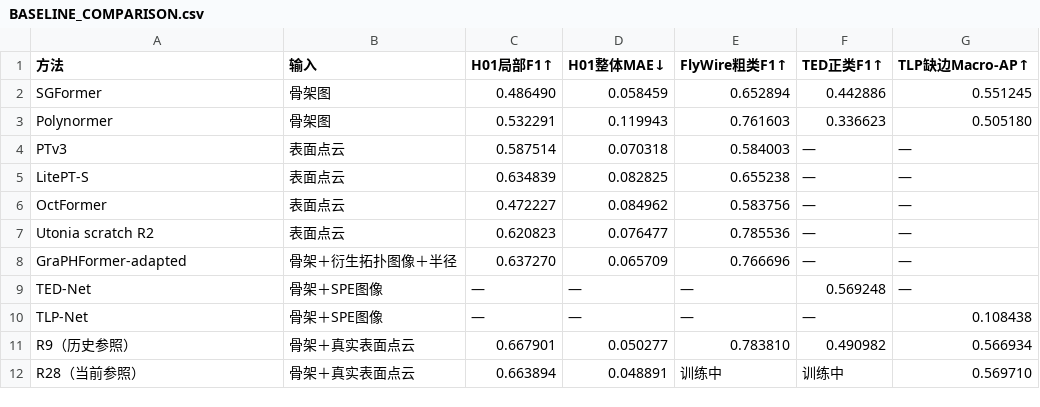
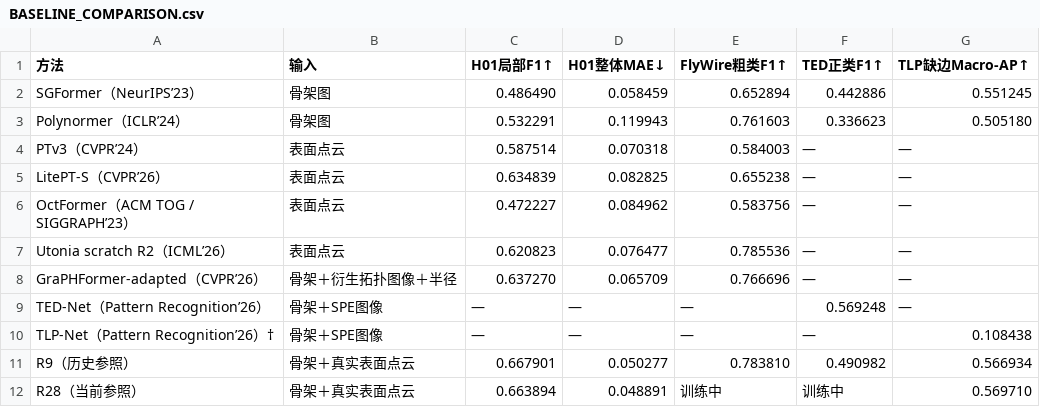
Before and after one commit to QIcita/CRSS, a CSV file: code/r28/BASELINE_COMPARISON.csv, drawn as a sheet.

Commit message:
docs: verify baseline publication venues and audit TLP evaluation scope

```diff
--- a/code/r28/BASELINE_COMPARISON.csv
+++ b/code/r28/BASELINE_COMPARISON.csv
@@ -1,11 +1,11 @@
 方法,输入,H01局部F1↑,H01整体MAE↓,FlyWire粗类F1↑,TED正类F1↑,TLP缺边Macro-AP↑
-SGFormer,骨架图,0.486490,0.058459,0.652894,0.442886,0.551245
-Polynormer,骨架图,0.532291,0.119943,0.761603,0.336623,0.505180
-PTv3,表面点云,0.587514,0.070318,0.584003,—,—
-LitePT-S,表面点云,0.634839,0.082825,0.655238,—,—
-OctFormer,表面点云,0.472227,0.084962,0.583756,—,—
-Utonia scratch R2,表面点云,0.620823,0.076477,0.785536,—,—
-GraPHFormer-adapted,骨架＋衍生拓扑图像＋半径,0.637270,0.065709,0.766696,—,—
-TED-Net,骨架＋SPE图像,—,—,—,0.569248,—
-TLP-Net,骨架＋SPE图像,—,—,—,—,0.108438
+SGFormer（NeurIPS’23）,骨架图,0.486490,0.058459,0.652894,0.442886,0.551245
+Polynormer（ICLR’24）,骨架图,0.532291,0.119943,0.761603,0.336623,0.505180
+PTv3（CVPR’24）,表面点云,0.587514,0.070318,0.584003,—,—
+LitePT-S（CVPR’26）,表面点云,0.634839,0.082825,0.655238,—,—
+OctFormer（ACM TOG / SIGGRAPH’23）,表面点云,0.472227,0.084962,0.583756,—,—
+Utonia scratch R2（ICML’26）,表面点云,0.620823,0.076477,0.785536,—,—
+GraPHFormer-adapted（CVPR’26）,骨架＋衍生拓扑图像＋半径,0.637270,0.065709,0.766696,—,—
+TED-Net（Pattern Recognition’26）,骨架＋SPE图像,—,—,—,0.569248,—
+TLP-Net（Pattern Recognition’26）†,骨架＋SPE图像,—,—,—,—,0.108438
 R9（历史参照）,骨架＋真实表面点云,0.667901,0.050277,0.783810,0.490982,0.566934
```
Also changed, not shown: 9 other files.
